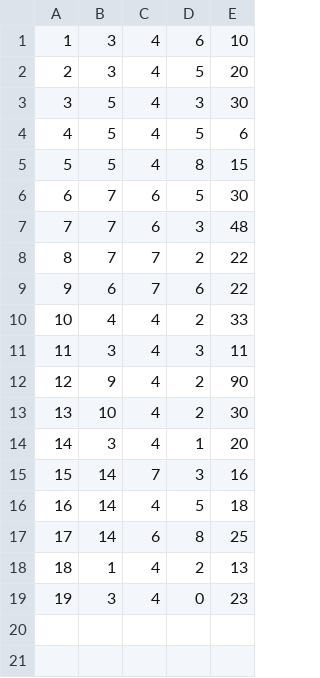
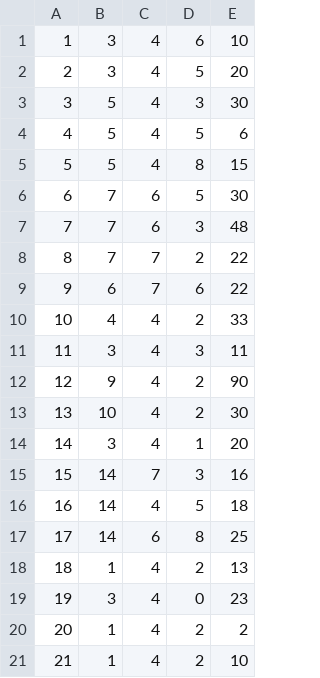
Before and after one commit to banja001/Alt-F4, a CSV file: booking/booking/Resources/Data/reservationTour.csv, drawn as a sheet.

```diff
--- a/booking/booking/Resources/Data/reservationTour.csv
+++ b/booking/booking/Resources/Data/reservationTour.csv
@@ -19 +19,3 @@
 19|3|4|0|23
+20|1|4|2|2
+21|1|4|2|10
```
Also changed, not shown: booking/booking/Resources/Data/appointment.csv, 18 other files.
